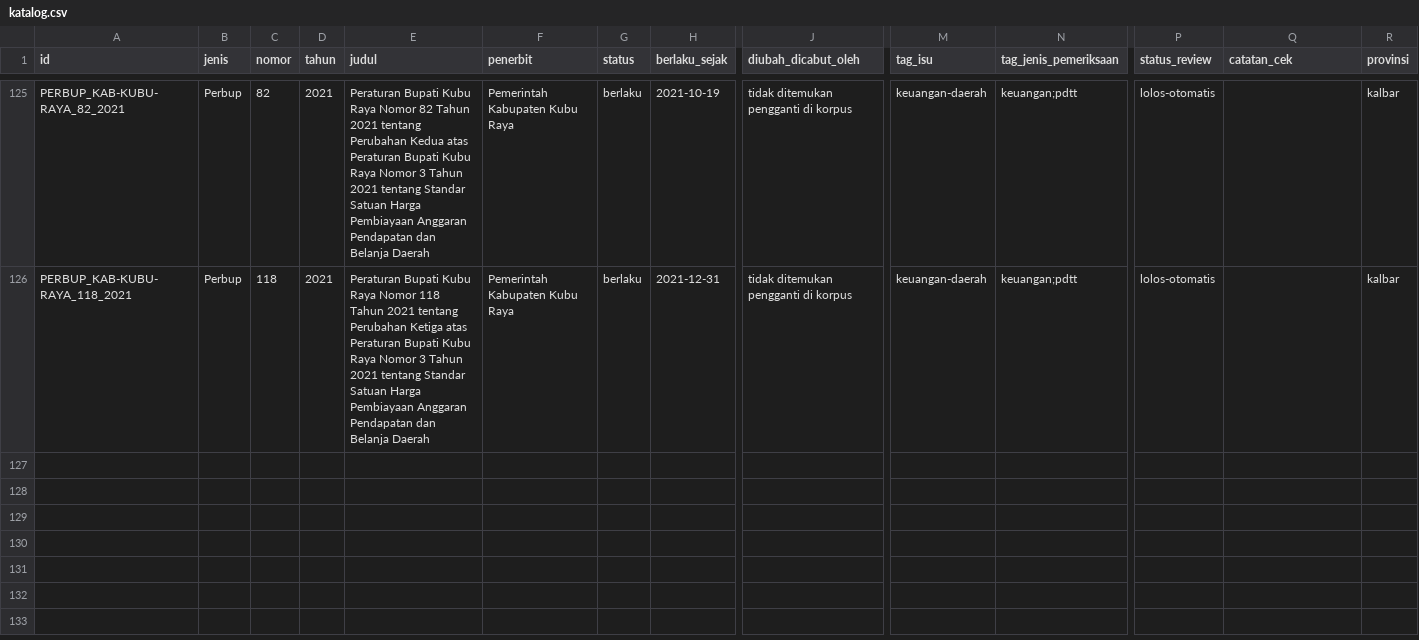
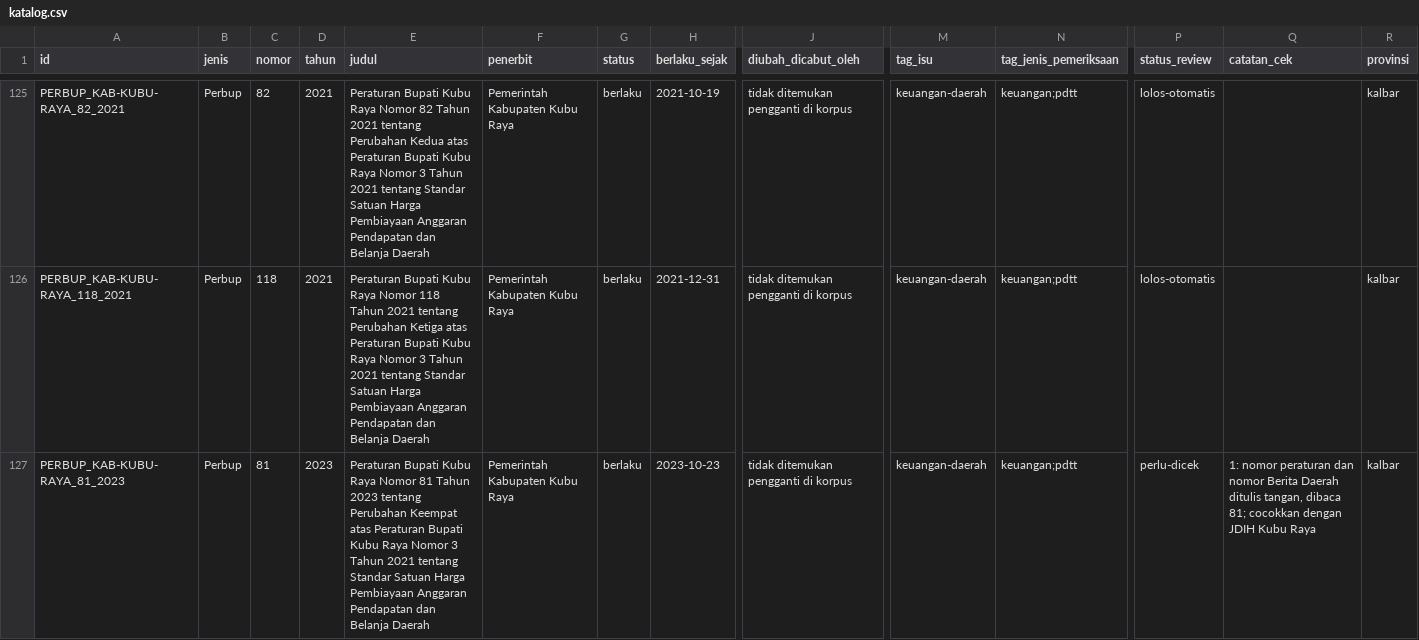
Before and after one commit to primaditra/korpus-daerah, a CSV file: katalog.csv, drawn as a sheet; only a part is shown, gaps mark what is left out; rows hold the shown columns only; the diff names each change by its address in the sheet, - before the commit and + after, or states it on an @@ line.

```diff
--- a/katalog.csv
+++ b/katalog.csv
+row 127: PERBUP_KAB-KUBU-RAYA_81_2023 | Perbup | 81 | 2023 | Peraturan Bupati Kubu Raya Nomor 81 Tahun 2023 tentang Perubahan Keempat atas Peraturan Bupati Kubu Raya Nomor 3 Tahun 2021 tentang Standar Satuan Harga Pembiayaan Anggaran Pendapatan dan Belanja Daerah | Pemerintah Kabupaten Kubu Raya | berlaku | 2023-10-23 | tidak ditemukan pengganti di korpus | keuangan-daerah | keuangan;pdtt | perlu-dicek | 1: nomor peraturan dan nomor Berita Daerah ditulis tangan, dibaca 81; cocokkan dengan JDIH Kubu Raya | kalbar
```
Also changed, not shown: 1 other file.
